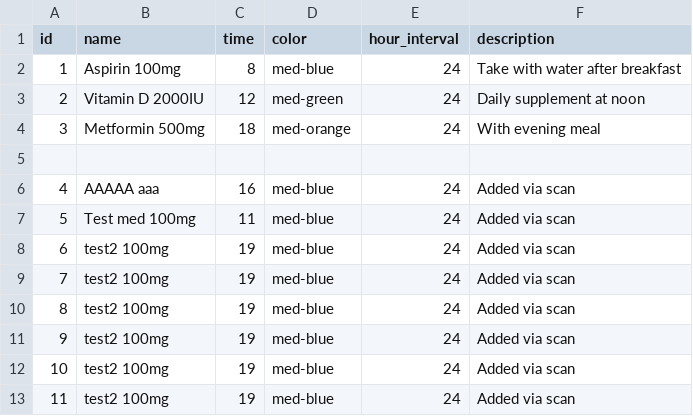
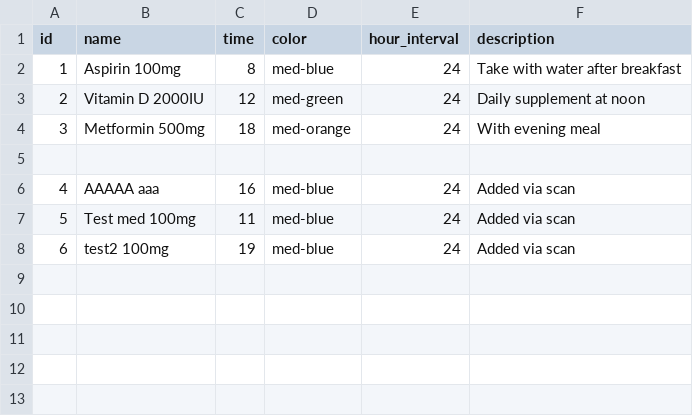
Before and after one commit to AlisiaBaielli/TirAImisu, a CSV file: Backend/medications/medications.csv, drawn as a sheet.

Commit message:
medications from .json

```diff
--- a/Backend/medications/medications.csv
+++ b/Backend/medications/medications.csv
@@ -8,6 +8 @@ id,name,time,color,hour_interval,description
 6,test2 100mg,19,med-blue,24,Added via scan
-7,test2 100mg,19,med-blue,24,Added via scan
-8,test2 100mg,19,med-blue,24,Added via scan
-9,test2 100mg,19,med-blue,24,Added via scan
-10,test2 100mg,19,med-blue,24,Added via scan
-11,test2 100mg,19,med-blue,24,Added via scan
```
Also changed, not shown: 4 other files.
